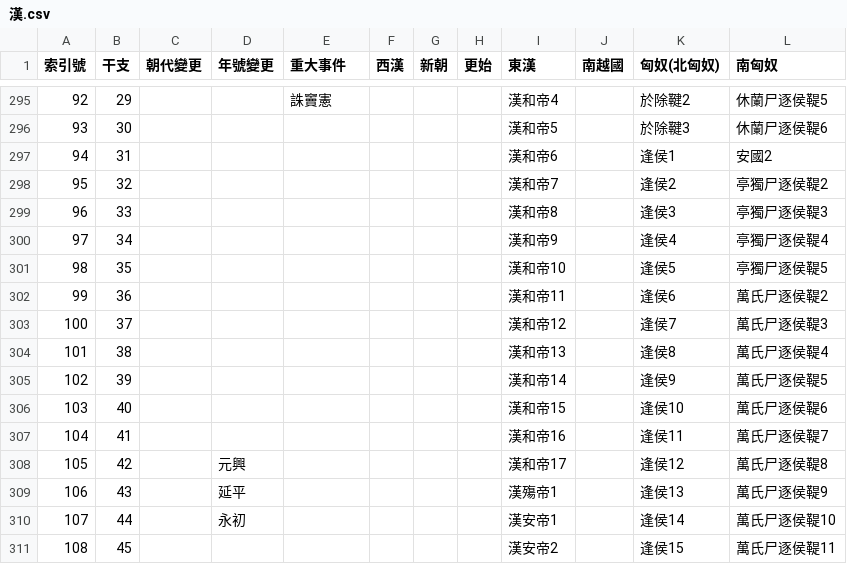
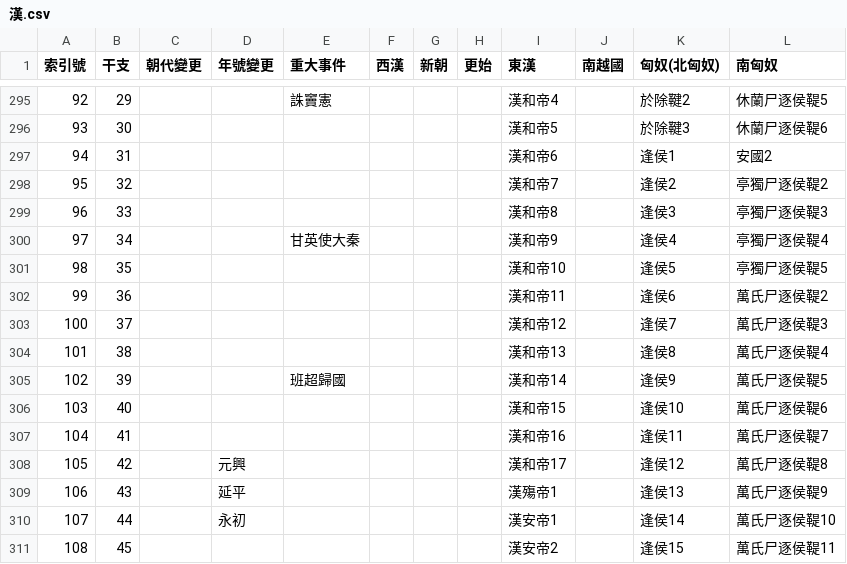
Before and after one commit to gintian/zizhitongjian, a CSV file: 1_主要數據/政權年代表/漢.csv, drawn as a sheet; only a part is shown, gaps mark what is left out.

```diff
--- a/1_主要數據/政權年代表/漢.csv
+++ b/1_主要數據/政權年代表/漢.csv
@@ -299,3 +299,3 @@
 96,33,,,,,,,漢和帝8,,逢侯3,亭獨尸逐侯鞮3
-97,34,,,,,,,漢和帝9,,逢侯4,亭獨尸逐侯鞮4
+97,34,,,甘英使大秦,,,,漢和帝9,,逢侯4,亭獨尸逐侯鞮4
 98,35,,,,,,,漢和帝10,,逢侯5,亭獨尸逐侯鞮5
@@ -304,3 +304,3 @@
 101,38,,,,,,,漢和帝13,,逢侯8,萬氏尸逐侯鞮4
-102,39,,,,,,,漢和帝14,,逢侯9,萬氏尸逐侯鞮5
+102,39,,,班超歸國,,,,漢和帝14,,逢侯9,萬氏尸逐侯鞮5
 103,40,,,,,,,漢和帝15,,逢侯10,萬氏尸逐侯鞮6
```
Also changed, not shown: 1_主要數據/人物總表.csv, 1_主要數據/通鑑目錄.csv, 7 other files.
